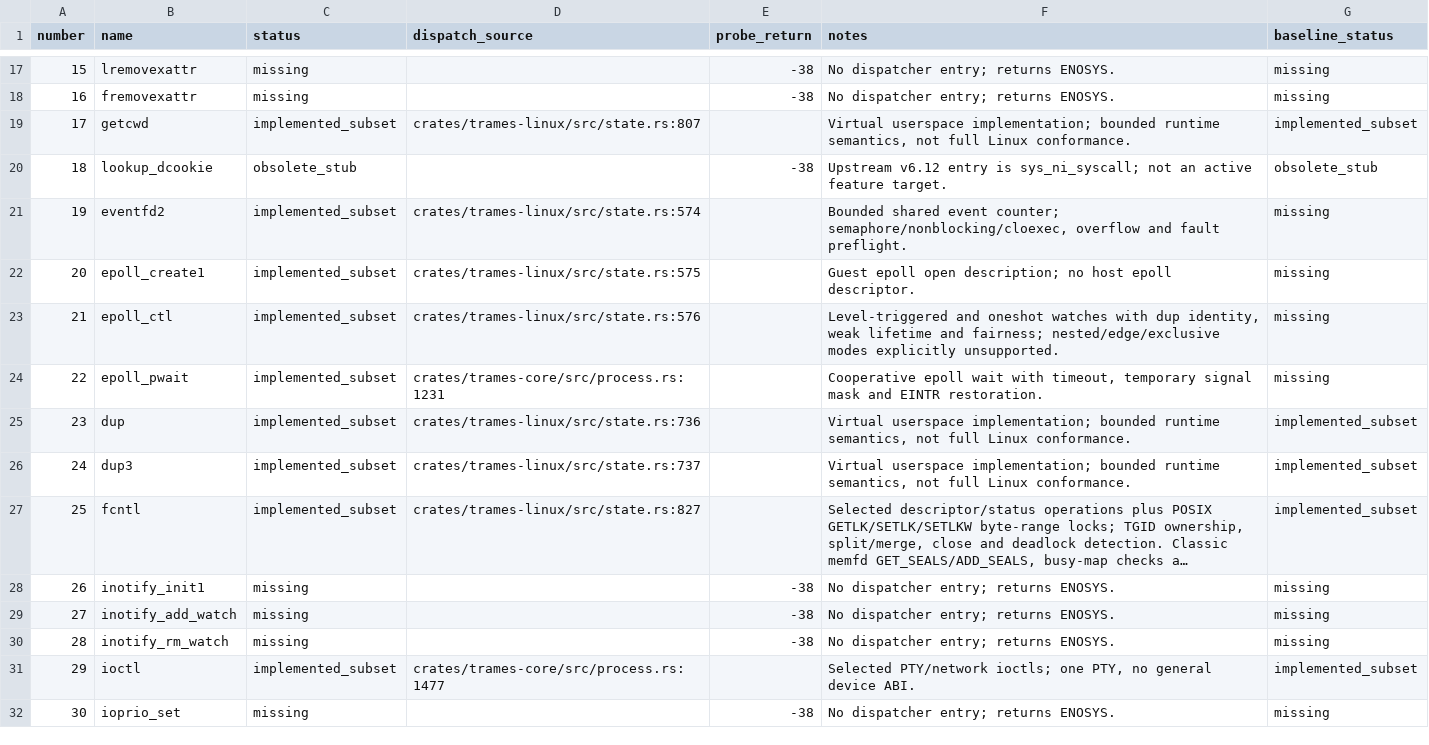
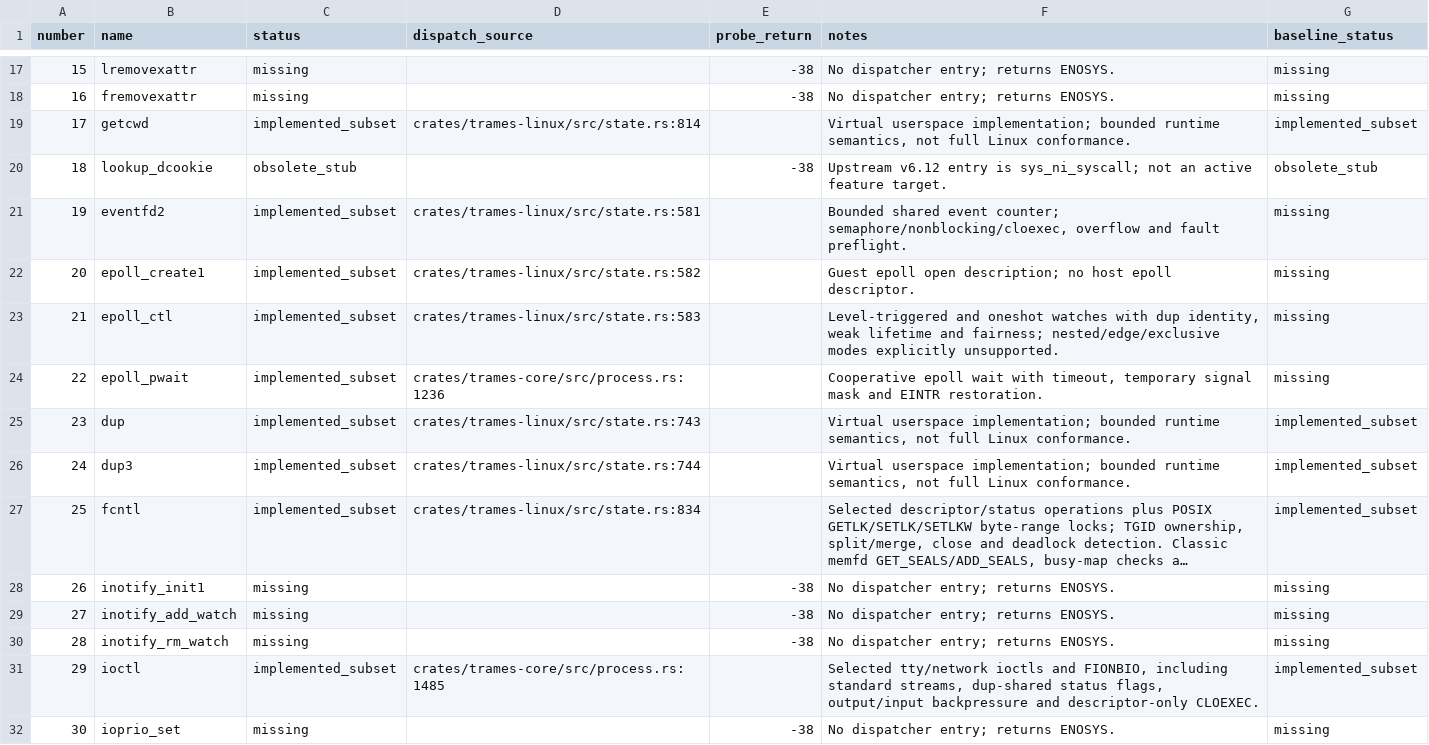
Before and after one commit to kb5000/trames, a CSV file: docs/validation/compatibility-current-syscalls.csv, drawn as a sheet; only a part is shown, gaps mark what is left out; long unchanged cells end in …; the diff covers the shown part only; the diff names each change by its address in the sheet, - before the commit and + after, or states it on an @@ line.

```diff
--- a/docs/validation/compatibility-current-syscalls.csv
+++ b/docs/validation/compatibility-current-syscalls.csv
-D19 (dispatch_source): crates/trames-linux/src/state.rs:807
+D19 (dispatch_source): crates/trames-linux/src/state.rs:814
-D21 (dispatch_source): crates/trames-linux/src/state.rs:574
+D21 (dispatch_source): crates/trames-linux/src/state.rs:581
-D22 (dispatch_source): crates/trames-linux/src/state.rs:575
+D22 (dispatch_source): crates/trames-linux/src/state.rs:582
-D23 (dispatch_source): crates/trames-linux/src/state.rs:576
+D23 (dispatch_source): crates/trames-linux/src/state.rs:583
-D24 (dispatch_source): crates/trames-core/src/process.rs:1231
+D24 (dispatch_source): crates/trames-core/src/process.rs:1236
-D25 (dispatch_source): crates/trames-linux/src/state.rs:736
+D25 (dispatch_source): crates/trames-linux/src/state.rs:743
-D26 (dispatch_source): crates/trames-linux/src/state.rs:737
+D26 (dispatch_source): crates/trames-linux/src/state.rs:744
-D27 (dispatch_source): crates/trames-linux/src/state.rs:827
+D27 (dispatch_source): crates/trames-linux/src/state.rs:834
-D31 (dispatch_source): crates/trames-core/src/process.rs:1477
+D31 (dispatch_source): crates/trames-core/src/process.rs:1485
-F31 (notes): Selected PTY/network ioctls; one PTY, no general device ABI.
+F31 (notes): Selected tty/network ioctls and FIONBIO, including standard streams, dup-shared status flags, output/input backpressure and descriptor-only CLOEXEC.
```
Also changed, not shown: 159 edited cells elsewhere in this file, 29 other files.
